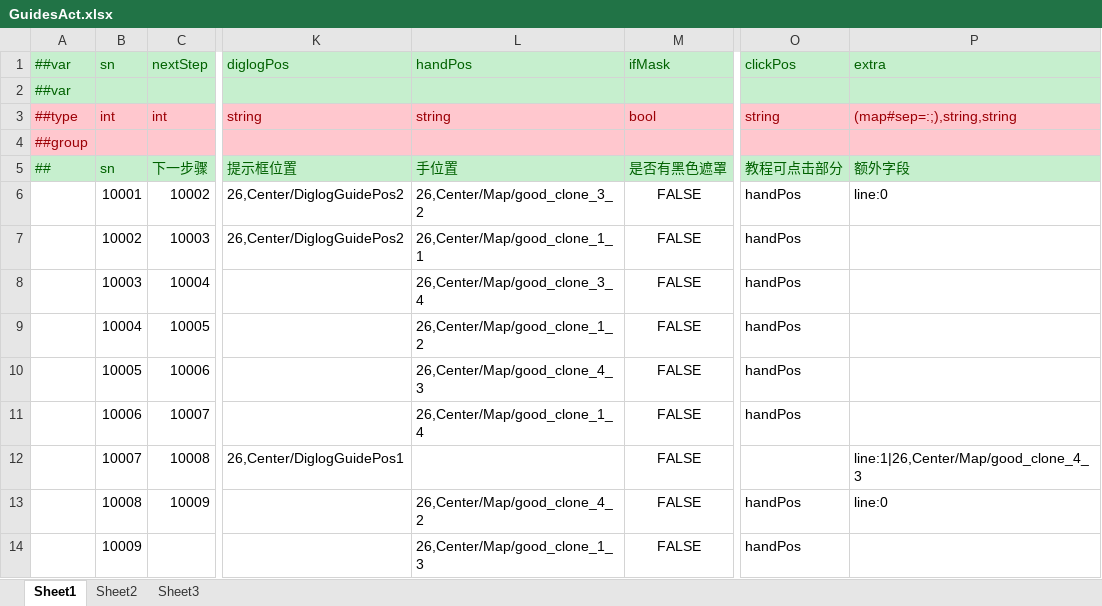
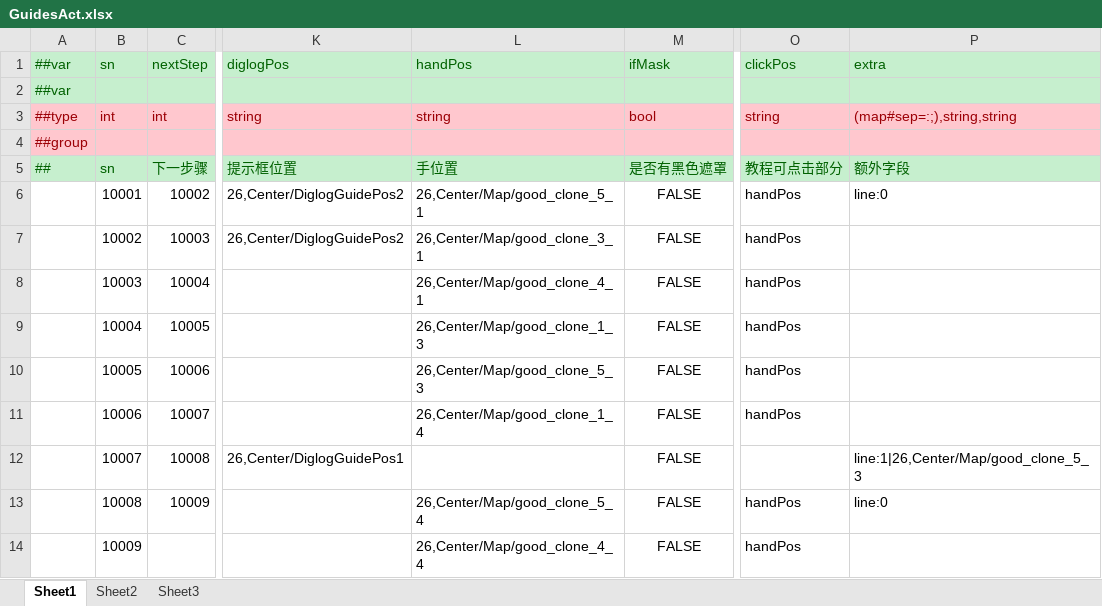
Before and after one commit to yuhuaichong1/LinkGame, an Excel workbook: DesignerConfigs/Datas/GuidesAct.xlsx, sheet Sheet1, drawn as a sheet; only a part is shown, gaps mark what is left out; values as stored, in another font and other column widths than the file's, no borders; the diff names each change by its address in the sheet, - before the commit and + after, or states it on an @@ line.

```diff
--- a/DesignerConfigs/Datas/GuidesAct.xlsx (sheet Sheet1)
+++ b/DesignerConfigs/Datas/GuidesAct.xlsx (sheet Sheet1)
-L6 (handPos): 26,Center/Map/good_clone_3_2
+L6 (handPos): 26,Center/Map/good_clone_5_1
-L7 (handPos): 26,Center/Map/good_clone_1_1
+L7 (handPos): 26,Center/Map/good_clone_3_1
-L8 (handPos): 26,Center/Map/good_clone_3_4
+L8 (handPos): 26,Center/Map/good_clone_4_1
-L9 (handPos): 26,Center/Map/good_clone_1_2
+L9 (handPos): 26,Center/Map/good_clone_1_3
-L10 (handPos): 26,Center/Map/good_clone_4_3
+L10 (handPos): 26,Center/Map/good_clone_5_3
-P12 (extra): line:1|26,Center/Map/good_clone_4_3
+P12 (extra): line:1|26,Center/Map/good_clone_5_3
-L13 (handPos): 26,Center/Map/good_clone_4_2
+L13 (handPos): 26,Center/Map/good_clone_5_4
-L14 (handPos): 26,Center/Map/good_clone_1_3
+L14 (handPos): 26,Center/Map/good_clone_4_4
```
Also changed, not shown: 34 other files.
